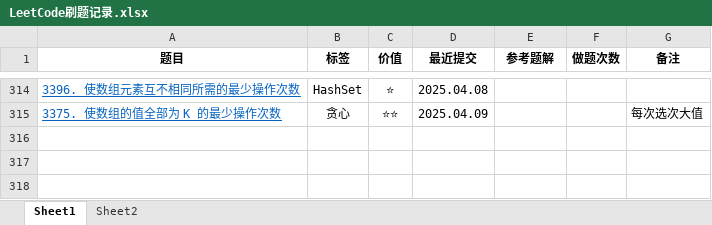
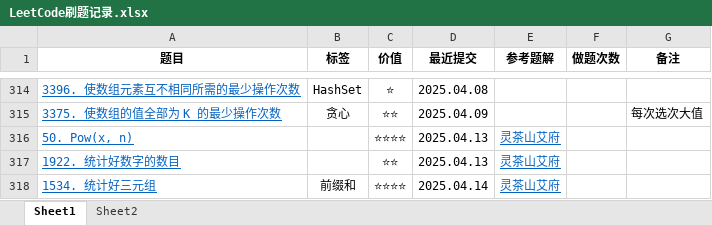
Before and after one commit to curforever/LeetCode, an Excel workbook: 刷题/LeetCode刷题记录.xlsx, sheet Sheet1, drawn as a sheet; only a part is shown, gaps mark what is left out; values as stored, in another font and other column widths than the file's, no borders; conditional formats and table styles not drawn; the diff names each change by its address in the sheet, - before the commit and + after, or states it on an @@ line.

```diff
--- a/刷题/LeetCode刷题记录.xlsx (sheet Sheet1)
+++ b/刷题/LeetCode刷题记录.xlsx (sheet Sheet1)
+row 316: 50. Pow(x, n) |  | ⭐⭐⭐⭐ | 2025.04.13 | 灵茶山艾府
+row 317: 1922. 统计好数字的数目 |  | ⭐⭐ | 2025.04.13 | 灵茶山艾府
+row 318: 1534. 统计好三元组 | 前缀和 | ⭐⭐⭐⭐ | 2025.04.14 | 灵茶山艾府
```
Also changed, not shown: 3 other files.
